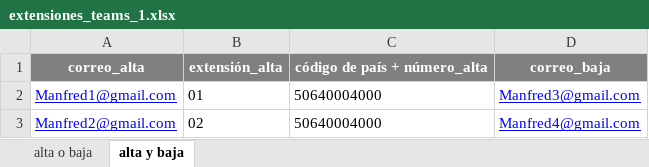
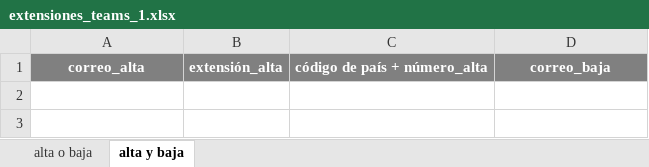
Before and after one commit to ManfredLagos/P-gina-web-de-extensiones-, an Excel workbook: uploads/extensiones_teams_1.xlsx, sheet alta y baja, drawn as a sheet; values as stored, in another font and other column widths than the file's, no borders; the diff names each change by its address in the sheet, - before the commit and + after, or states it on an @@ line.

```diff
--- a/uploads/extensiones_teams_1.xlsx (sheet alta y baja)
+++ b/uploads/extensiones_teams_1.xlsx (sheet alta y baja)
-row 2: Manfred1@gmail.com | 01 | 50640004000 | Manfred3@gmail.com
-row 3: Manfred2@gmail.com | 02 | 50640004000 | Manfred4@gmail.com
```
Also changed, not shown: sheet alta o baja, 6 other files.
